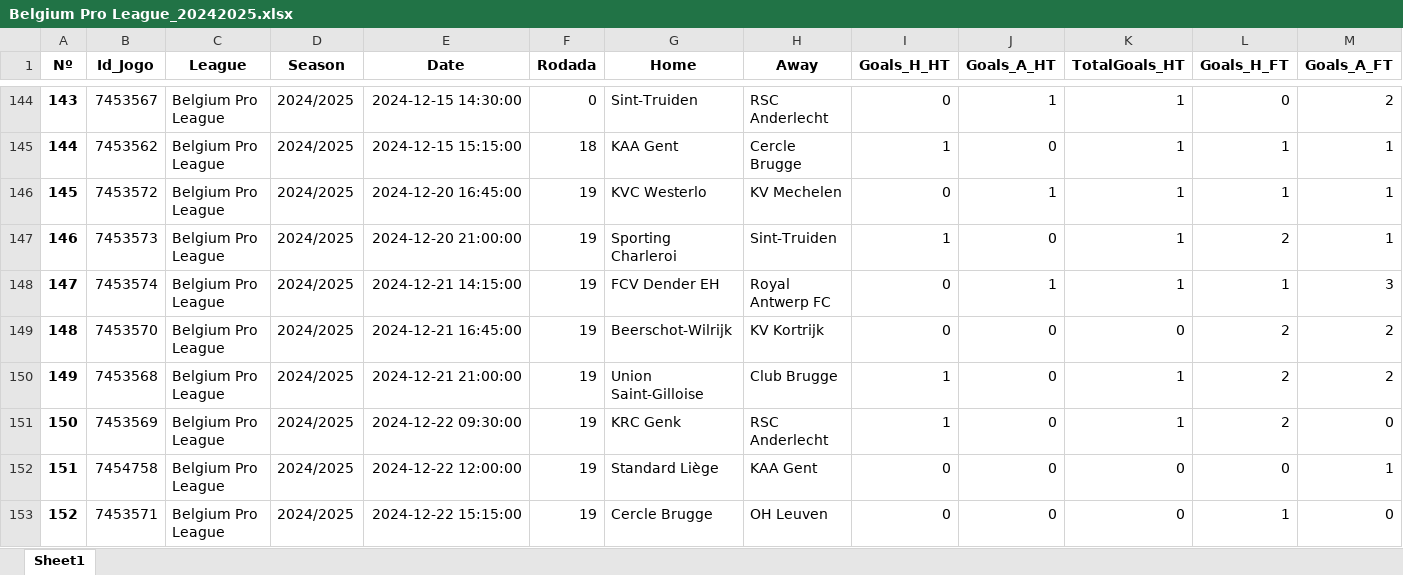
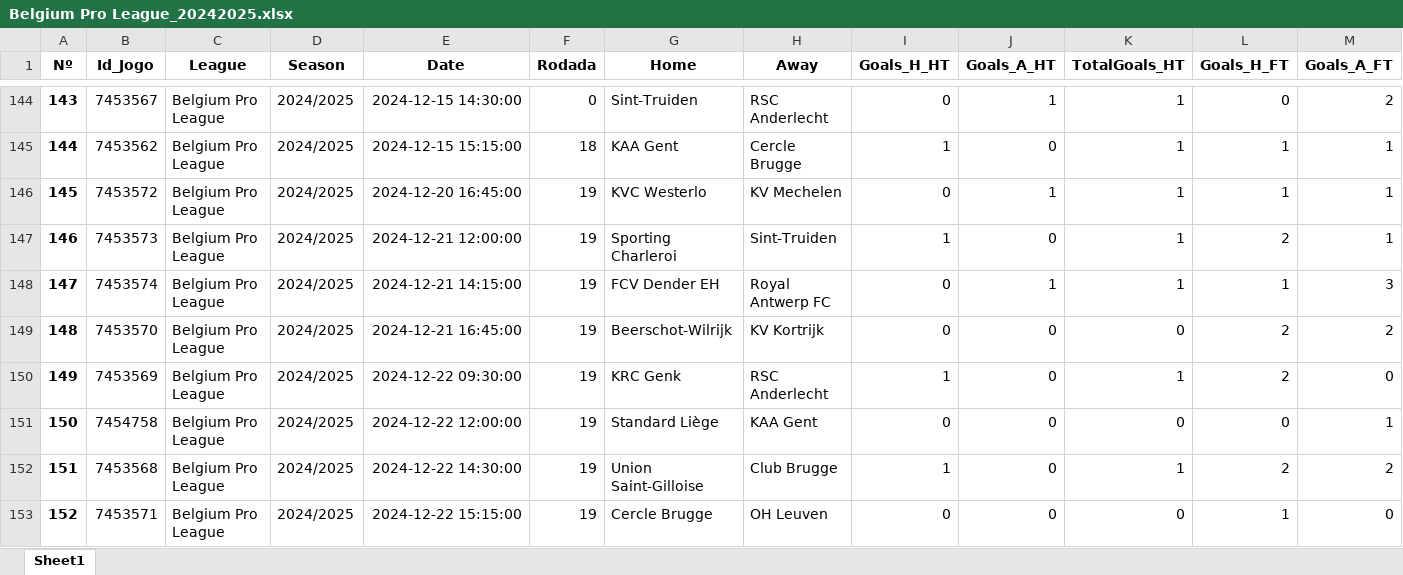
Before and after one commit to DiogoNogueiraLima/projeto-p2, an Excel workbook: Bases_de_Dados/FootyStats/Bases_de_Dados_(2022-2024)/Belgium Pro League_20242025.xlsx, sheet Sheet1, drawn as a sheet; only a part is shown, gaps mark what is left out; values as stored, in another font and other column widths than the file's, no borders; removed rows and columns are numbered as before the commit, all else as after; rows hold the shown columns only; the diff names each change by its address in the sheet, - before the commit and + after, or states it on an @@ line.

```diff
--- a/Bases_de_Dados/FootyStats/Bases_de_Dados_(2022-2024)/Belgium Pro League_20242025.xlsx (sheet Sheet1)
+++ b/Bases_de_Dados/FootyStats/Bases_de_Dados_(2022-2024)/Belgium Pro League_20242025.xlsx (sheet Sheet1)
-E147 (Date): 2024-12-20 21:00:00
+E147 (Date): 2024-12-21 12:00:00
-row 150: 149 | 7453568 | Belgium Pro League | 2024/2025 | 2024-12-21 21:00:00 | 19 | Union Saint-Gilloise | Club Brugge | 1 | 0 | 1 | 2 | 2
-A150 (Nº): 150
+A150 (Nº): 149
-A151 (Nº): 151
+A151 (Nº): 150
+row 152: 151 | 7453568 | Belgium Pro League | 2024/2025 | 2024-12-22 14:30:00 | 19 | Union Saint-Gilloise | Club Brugge | 1 | 0 | 1 | 2 | 2
```
Also changed, not shown: Bases_de_Dados/FootyStats/Bases_de_Dados_(2022-2024)/England EFL League One_20242025.xlsx, Bases_de_Dados/FootyStats/Bases_de_Dados_(2022-2024)/England EFL League Two_20242025.xlsx, 47 other files.
